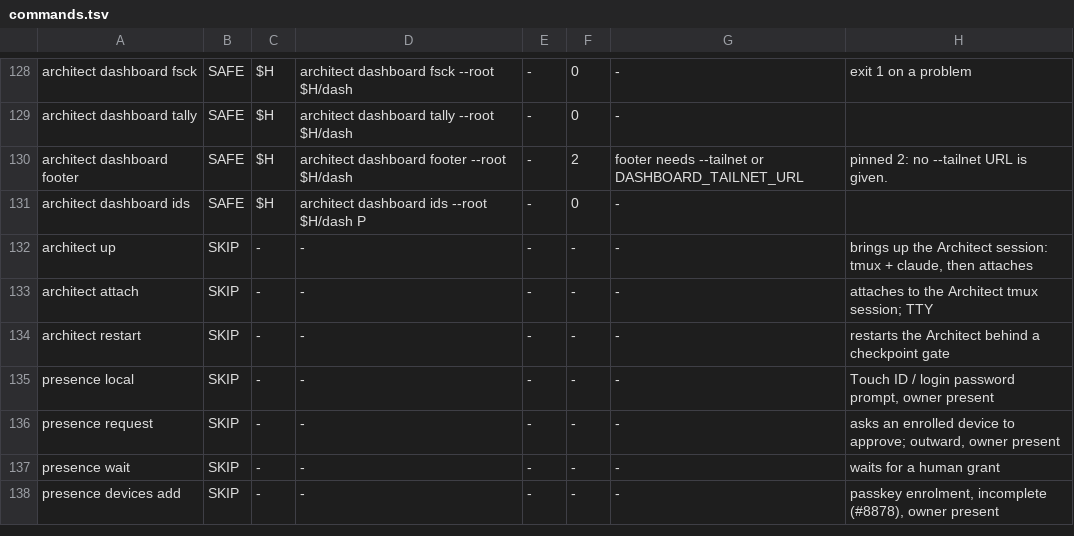
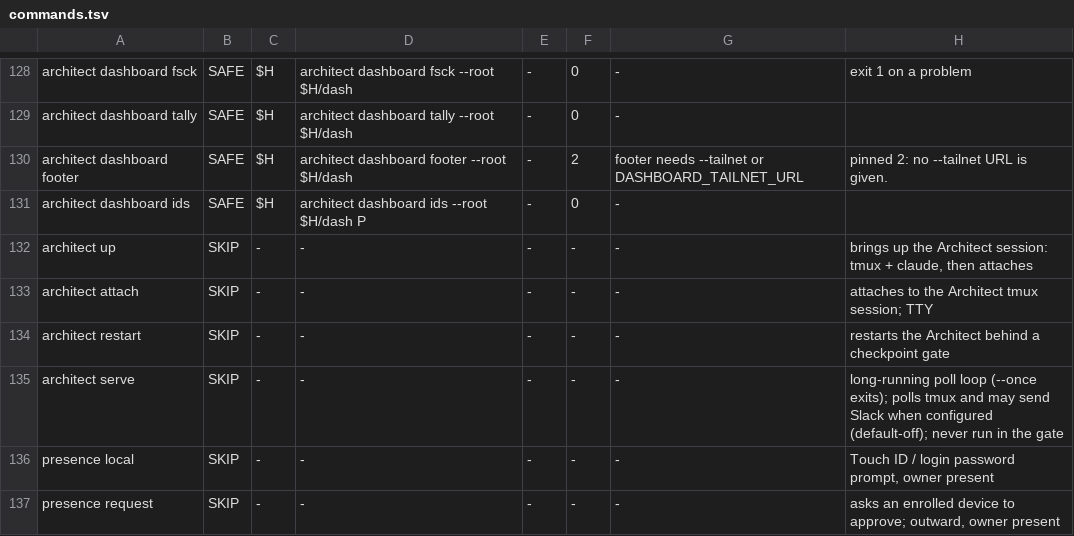
Before and after one commit to bobmatnyc/trusty-tools, a TSV file: crates/trusty-mpm/release-gate/commands.tsv, drawn as a sheet; only a part is shown, gaps mark what is left out; the shorter side is filled out with more unchanged rows.

```diff
--- a/crates/trusty-mpm/release-gate/commands.tsv
+++ b/crates/trusty-mpm/release-gate/commands.tsv
@@ -134,2 +134,3 @@ architect attach	SKIP	-	-	-	-	-	attaches to the Architect tmux session; TTY
 architect restart	SKIP	-	-	-	-	-	restarts the Architect behind a checkpoint gate
+architect serve	SKIP	-	-	-	-	-	long-running poll loop (--once exits); polls tmux and may send Slack when configured (default-off); never run in the gate
 presence local	SKIP	-	-	-	-	-	Touch ID / login password prompt, owner present
```
